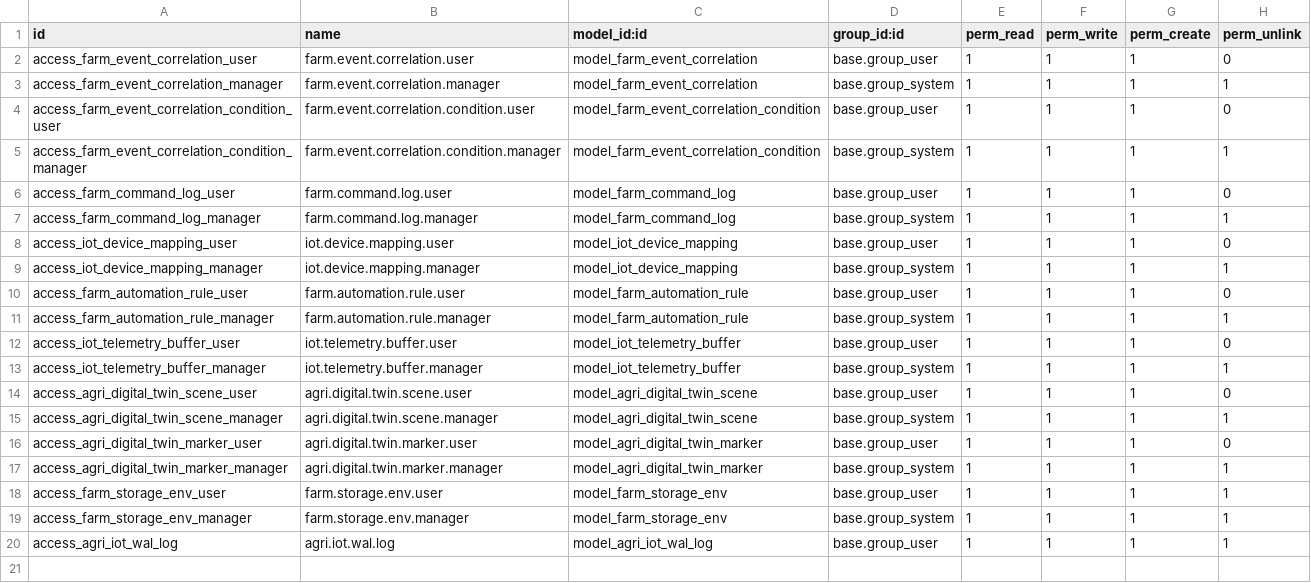
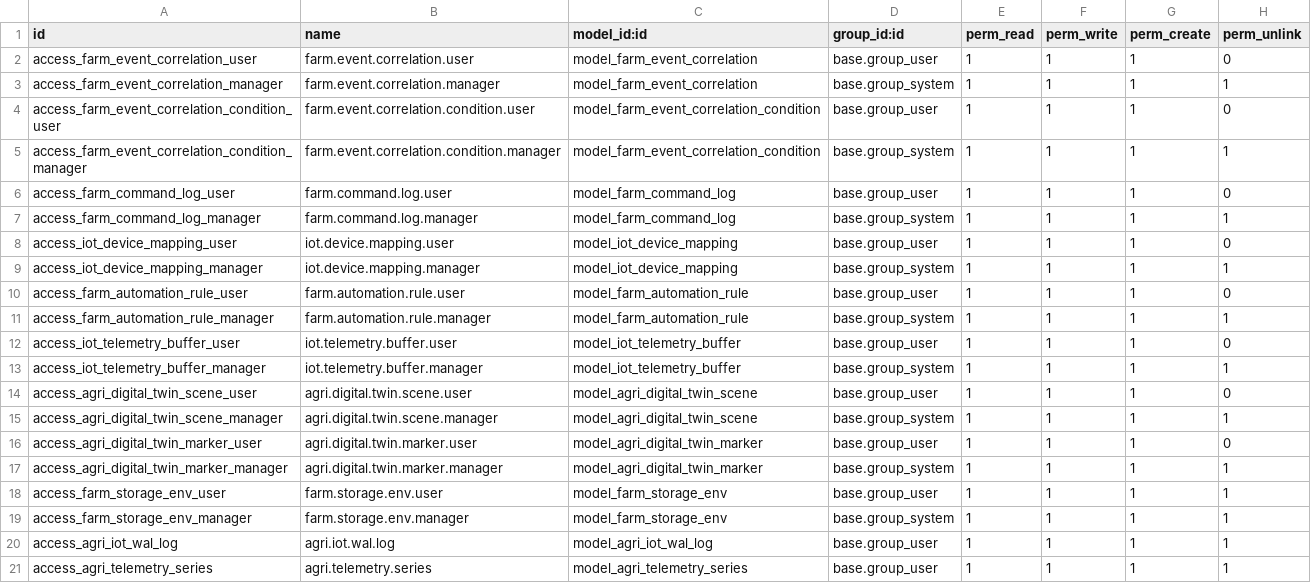
Before and after one commit to jeffery9/odoo-farm, a CSV file: farm_iot/security/ir.model.access.csv, drawn as a sheet; the diff names each change by its address in the sheet, - before the commit and + after, or states it on an @@ line.

Commit message:
feat(iot): implement ORM-bypass telemetry bulk insert and custom range-partitioned time-series ledger with dedicated TDD verification

```diff
--- a/farm_iot/security/ir.model.access.csv
+++ b/farm_iot/security/ir.model.access.csv
+row 21: access_agri_telemetry_series | agri.telemetry.series | model_agri_telemetry_series | base.group_user | 1 | 1 | 1 | 1
```
Also changed, not shown: 5 other files.
